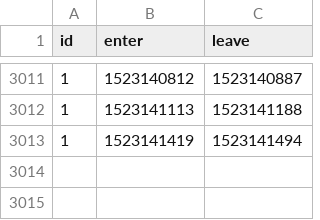
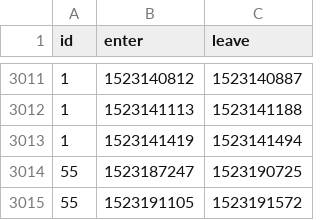
Before and after one commit to HacklabJKL/visitor_data, a CSV file: visit.csv, drawn as a sheet; only a part is shown, gaps mark what is left out.

Commit message:
Daily visitor database dump

```diff
--- a/visit.csv
+++ b/visit.csv
@@ -3013 +3013,3 @@ id,enter,leave
 1,1523141419,1523141494
+55,1523187247,1523190725
+55,1523191105,1523191572
```
